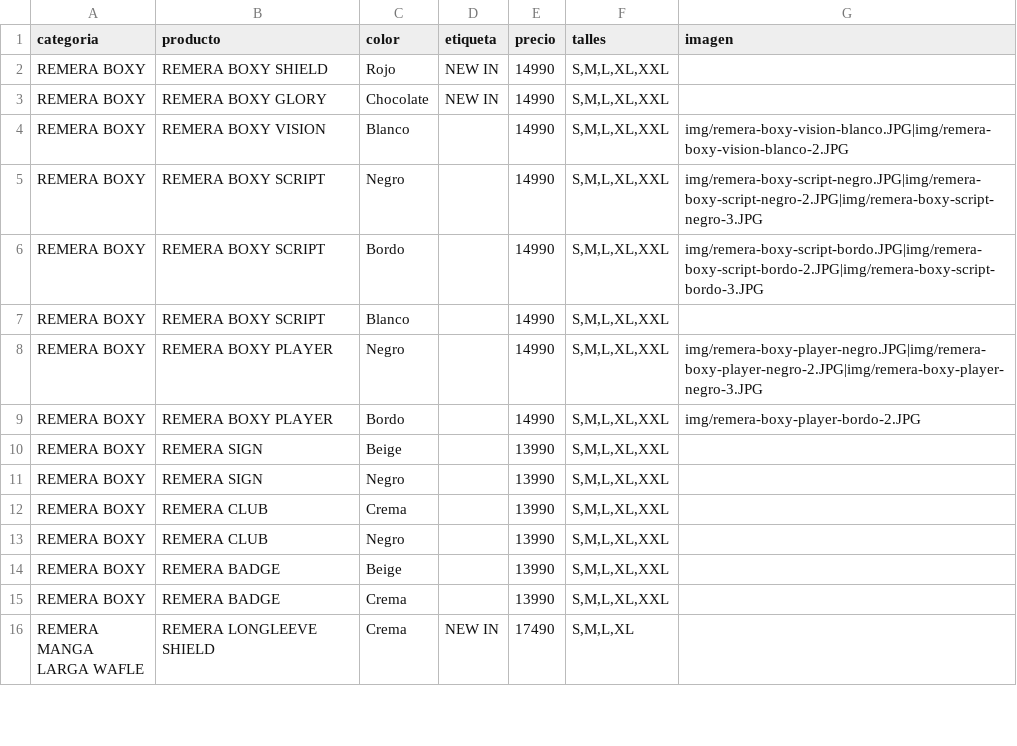
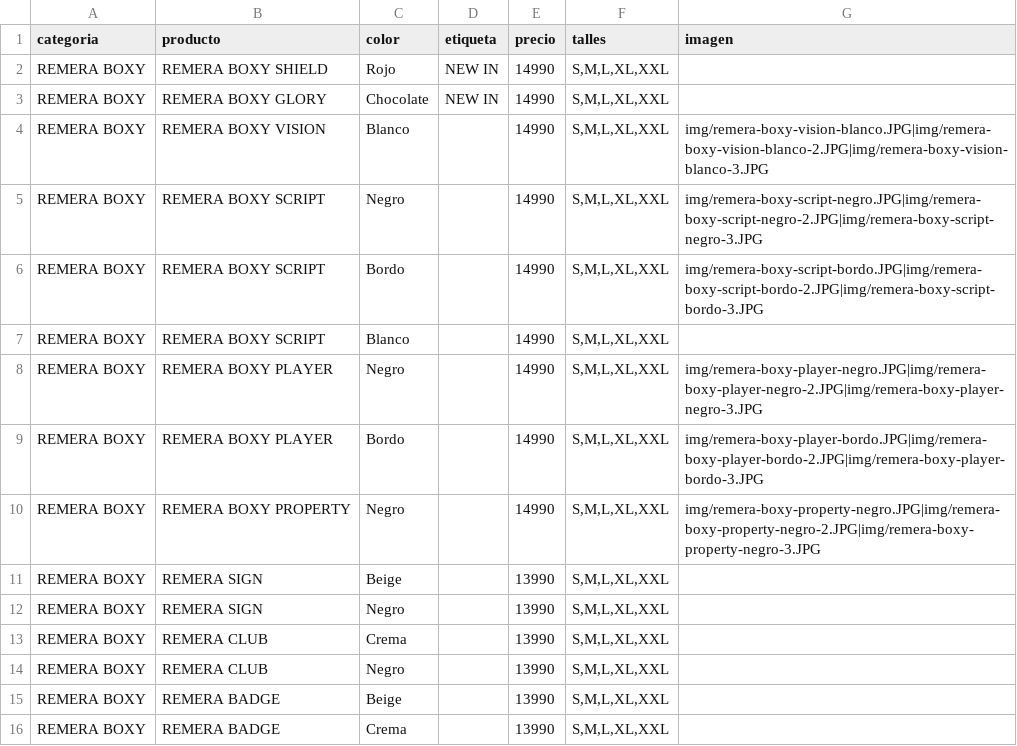
Before and after one commit to catalogobambaclub/Catalogo-Bamba-Club, a CSV file: productos.csv, drawn as a sheet; only a part is shown; the shorter side is filled out with more unchanged rows.

Commit message:
Add files via upload

```diff
--- a/productos.csv
+++ b/productos.csv
@@ -3,3 +3,3 @@ REMERA BOXY,REMERA BOXY SHIELD,Rojo,NEW IN,14990,"S,M,L,XL,XXL",
 REMERA BOXY,REMERA BOXY GLORY,Chocolate,NEW IN,14990,"S,M,L,XL,XXL",
-REMERA BOXY,REMERA BOXY VISION,Blanco,,14990,"S,M,L,XL,XXL",img/remera-boxy-vision-blanco.JPG|img/remera-boxy-vision-blanco-2.JPG
+REMERA BOXY,REMERA BOXY VISION,Blanco,,14990,"S,M,L,XL,XXL",img/remera-boxy-vision-blanco.JPG|img/remera-boxy-vision-blanco-2.JPG|img/remera-boxy-vision-blanco-3.JPG
 REMERA BOXY,REMERA BOXY SCRIPT,Negro,,14990,"S,M,L,XL,XXL",img/remera-boxy-script-negro.JPG|img/remera-boxy-script-negro-2.JPG|img/remera-boxy-script-negro-3.JPG
@@ -8,3 +8,4 @@ REMERA BOXY,REMERA BOXY SCRIPT,Blanco,,14990,"S,M,L,XL,XXL",
 REMERA BOXY,REMERA BOXY PLAYER,Negro,,14990,"S,M,L,XL,XXL",img/remera-boxy-player-negro.JPG|img/remera-boxy-player-negro-2.JPG|img/remera-boxy-player-negro-3.JPG
-REMERA BOXY,REMERA BOXY PLAYER,Bordo,,14990,"S,M,L,XL,XXL",img/remera-boxy-player-bordo-2.JPG
+REMERA BOXY,REMERA BOXY PLAYER,Bordo,,14990,"S,M,L,XL,XXL",img/remera-boxy-player-bordo.JPG|img/remera-boxy-player-bordo-2.JPG|img/remera-boxy-player-bordo-3.JPG
+REMERA BOXY,REMERA BOXY PROPERTY,Negro,,14990,"S,M,L,XL,XXL",img/remera-boxy-property-negro.JPG|img/remera-boxy-property-negro-2.JPG|img/remera-boxy-property-negro-3.JPG
 REMERA BOXY,REMERA SIGN,Beige,,13990,"S,M,L,XL,XXL",
```
